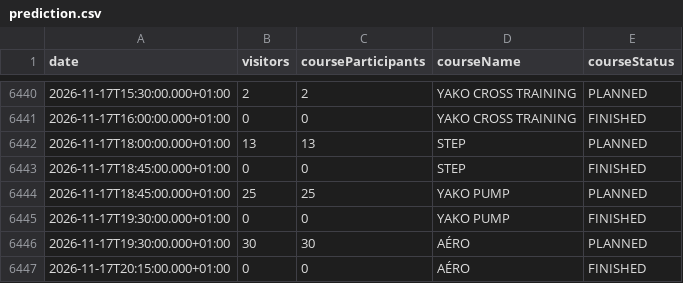
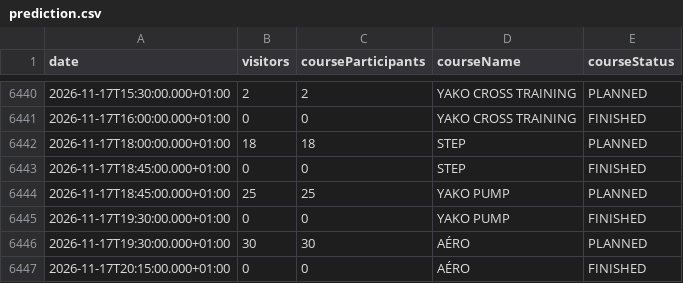
Before and after one commit to yannbertrand/orange-bleue-attendance-prediction, a CSV file: data/prediction.csv, drawn as a sheet; only a part is shown, gaps mark what is left out; the diff covers the shown part only.

```diff
--- a/data/prediction.csv
+++ b/data/prediction.csv
@@ -6441,3 +6441,3 @@ date,visitors,courseParticipants,courseName,courseStatus
 2026-11-17T16:00:00.000+01:00,0,0,YAKO CROSS TRAINING,FINISHED
-2026-11-17T18:00:00.000+01:00,13,13,STEP,PLANNED
+2026-11-17T18:00:00.000+01:00,18,18,STEP,PLANNED
 2026-11-17T18:45:00.000+01:00,0,0,STEP,FINISHED
```
Also changed, not shown: 22 added rows and 4 edited cells elsewhere in this file.
